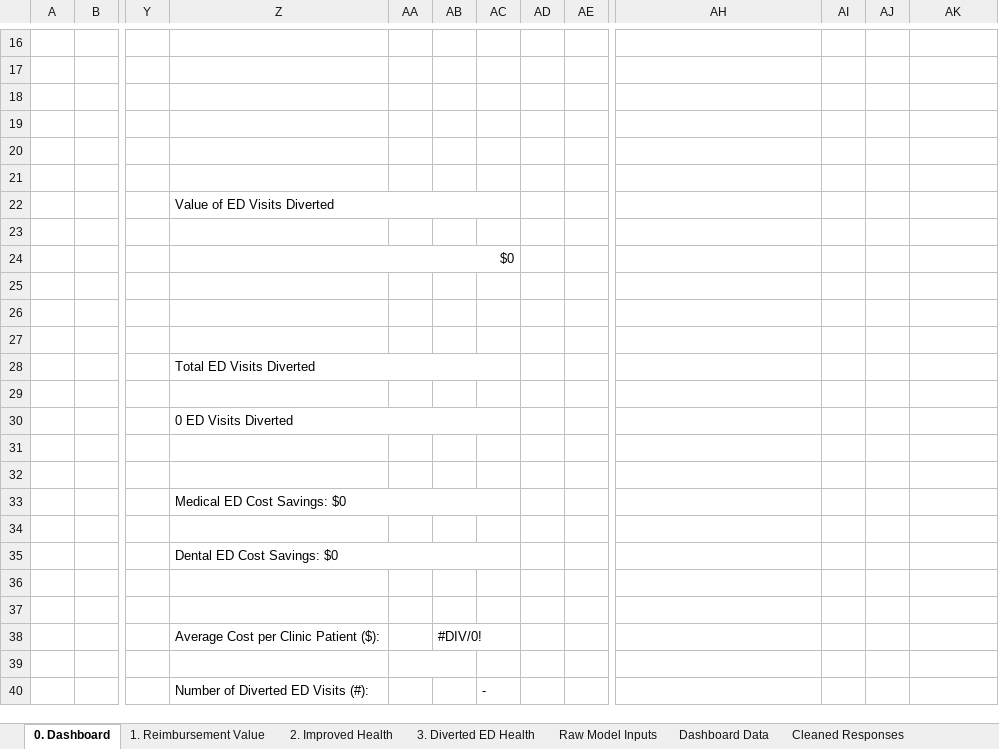
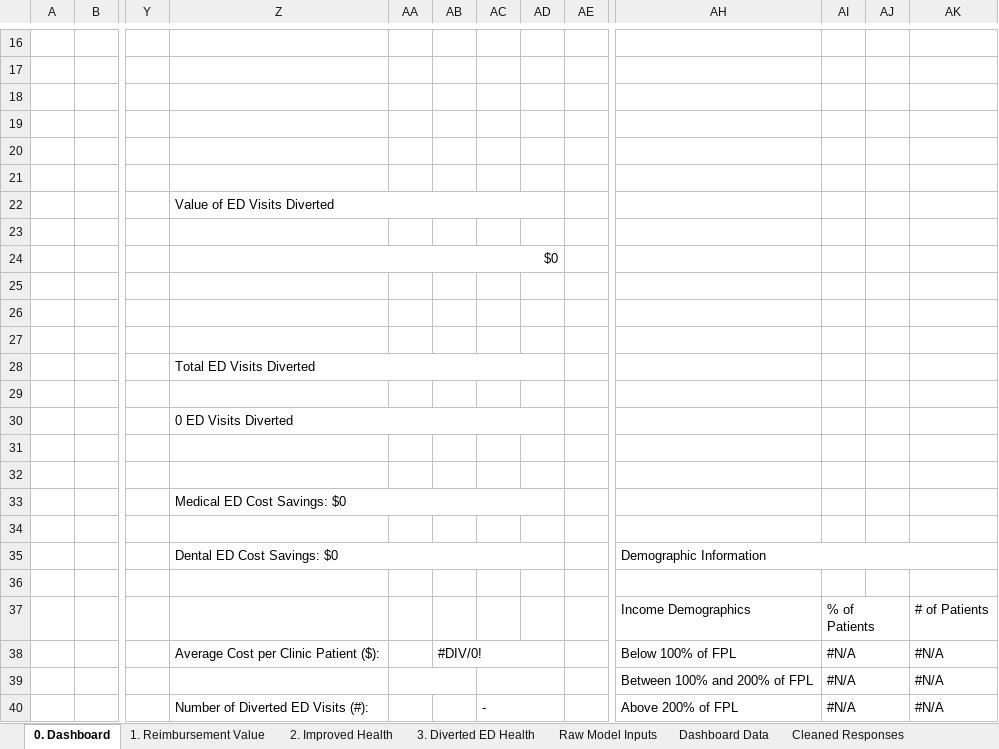
Before and after one commit to alansoetikno/fcc-dashbaord, an Excel workbook: static/2022-IAFCC-Master-Dashboard-source.xlsx, sheet 0. Dashboard, drawn as a sheet; only a part is shown, gaps mark what is left out; values as stored, in another font and other column widths than the file's, no cell formats; charts and pictures not drawn; the diff covers the shown part only; the diff names each change by its address in the sheet, - before the commit and + after, or states it on an @@ line.

Commit message:
added demographics tables to dashboards

```diff
--- a/static/2022-IAFCC-Master-Dashboard-source.xlsx (sheet 0. Dashboard)
+++ b/static/2022-IAFCC-Master-Dashboard-source.xlsx (sheet 0. Dashboard)
-Z22:AC22 merged
+Z22:AD22 merged
-Z24:AC24 merged
+Z24:AD24 merged
-Z28:AC28 merged
+Z28:AD28 merged
-Z30:AC30 merged
+Z30:AD30 merged
-Z33:AC33 merged
+Z33:AD33 merged
-Z35:AC35 merged
+Z35:AD35 merged
-AH35: (empty)
+AH35: Demographic Information
+AH35:AK35 merged
-AH37: (empty)
+AH37: Income Demographics
-AI37: (empty)
+AI37: % of Patients
+AI37:AJ37 merged
-AK37: (empty)
+AK37: # of Patients
-AB38:AC38 merged
+AB38:AD38 merged
-AH38: (empty)
+AH38: Below 100% of FPL
-AI38:AI40: (empty)
+AI38:AI40: #N/A
+AI38:AJ38 merged
-AK38:AK40: (empty)
+AK38:AK40: #N/A
+AC39:AD39 merged
-AH39: (empty)
+AH39: Between 100% and 200% of FPL
+AI39:AJ39 merged
+AC40:AD40 merged
-AH40: (empty)
+AH40: Above 200% of FPL
+AI40:AJ40 merged
```
Also changed, not shown: 18 edited cells and merged cells elsewhere in this sheet, sheet Raw Model Inputs, cell formats, hidden cells, static/2022-Aurora Christian Healthcare dashboard.xlsx, static/2022-DuPage Health Coalition dashboard.xlsx, 16 other files.
